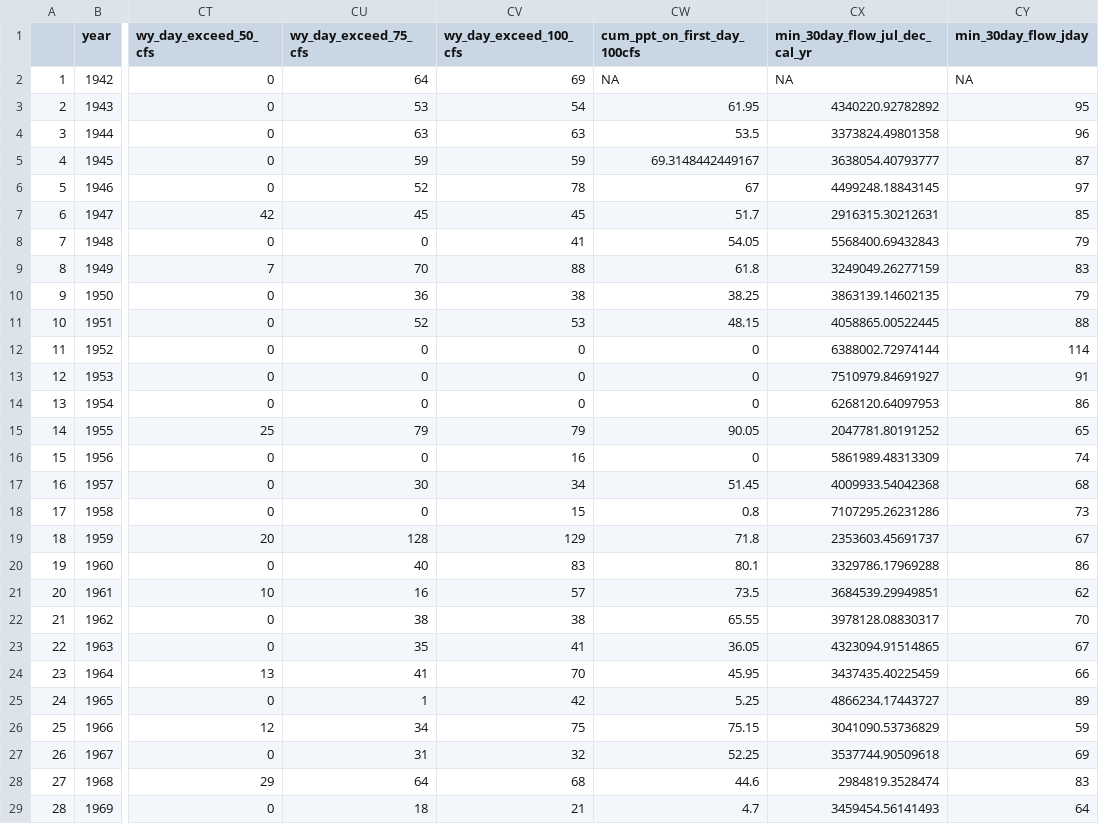
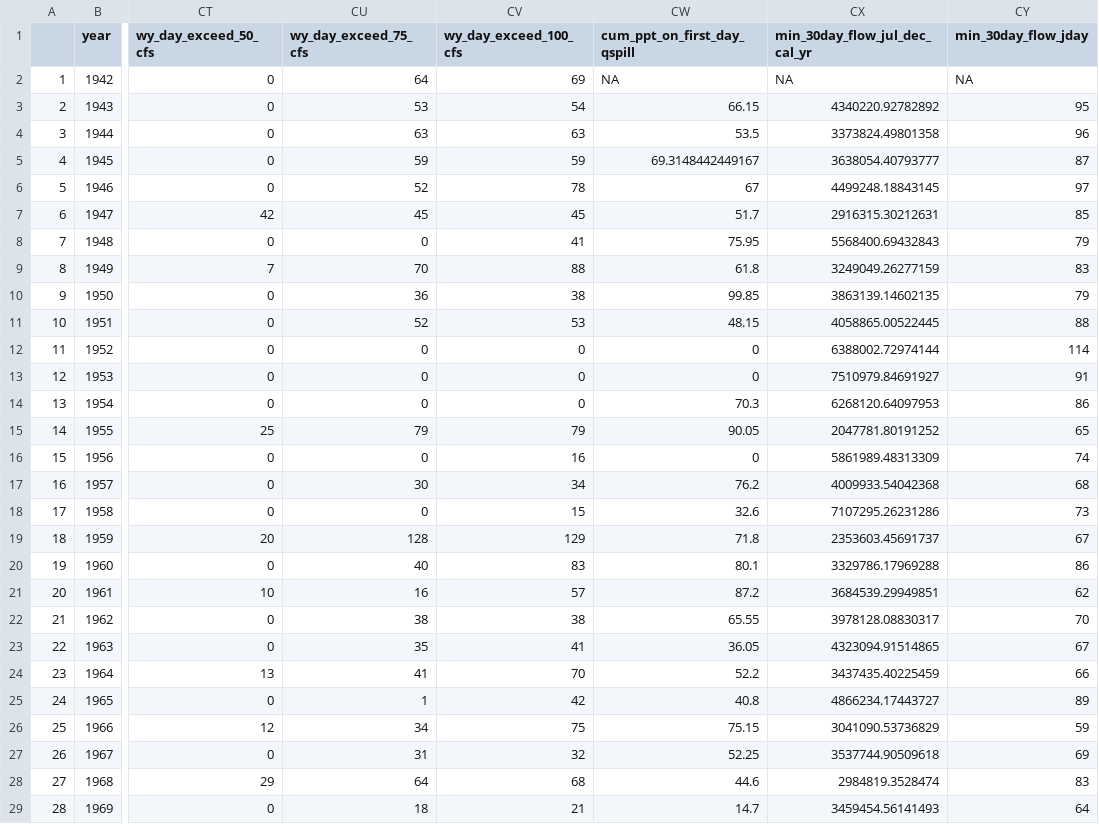
Before and after one commit to cmkouba/EoDS_MS_HESS, a CSV file: Supplemental/dry season baseflows and predictors.csv, drawn as a sheet; only a part is shown, gaps mark what is left out; the diff covers the shown part only; the diff names each change by its address in the sheet, - before the commit and + after, or states it on an @@ line.

```diff
--- a/Supplemental/dry season baseflows and predictors.csv
+++ b/Supplemental/dry season baseflows and predictors.csv
-CW1: cum_ppt_on_first_day_100cfs
+CW1: cum_ppt_on_first_day_qspill
-CW3 (cum_ppt_on_first_day_qspill): 61.95
+CW3 (cum_ppt_on_first_day_qspill): 66.15
-CW8 (cum_ppt_on_first_day_qspill): 54.05
+CW8 (cum_ppt_on_first_day_qspill): 75.95
-CW10 (cum_ppt_on_first_day_qspill): 38.25
+CW10 (cum_ppt_on_first_day_qspill): 99.85
-CW14 (cum_ppt_on_first_day_qspill): 0
+CW14 (cum_ppt_on_first_day_qspill): 70.3
-CW17 (cum_ppt_on_first_day_qspill): 51.45
+CW17 (cum_ppt_on_first_day_qspill): 76.2
-CW18 (cum_ppt_on_first_day_qspill): 0.8
+CW18 (cum_ppt_on_first_day_qspill): 32.6
-CW21 (cum_ppt_on_first_day_qspill): 73.5
+CW21 (cum_ppt_on_first_day_qspill): 87.2
-CW24 (cum_ppt_on_first_day_qspill): 45.95
+CW24 (cum_ppt_on_first_day_qspill): 52.2
-CW25 (cum_ppt_on_first_day_qspill): 5.25
+CW25 (cum_ppt_on_first_day_qspill): 40.8
-CW29 (cum_ppt_on_first_day_qspill): 4.7
+CW29 (cum_ppt_on_first_day_qspill): 14.7
```
Also changed, not shown: 24 edited cells elsewhere in this file, 28 other files.
